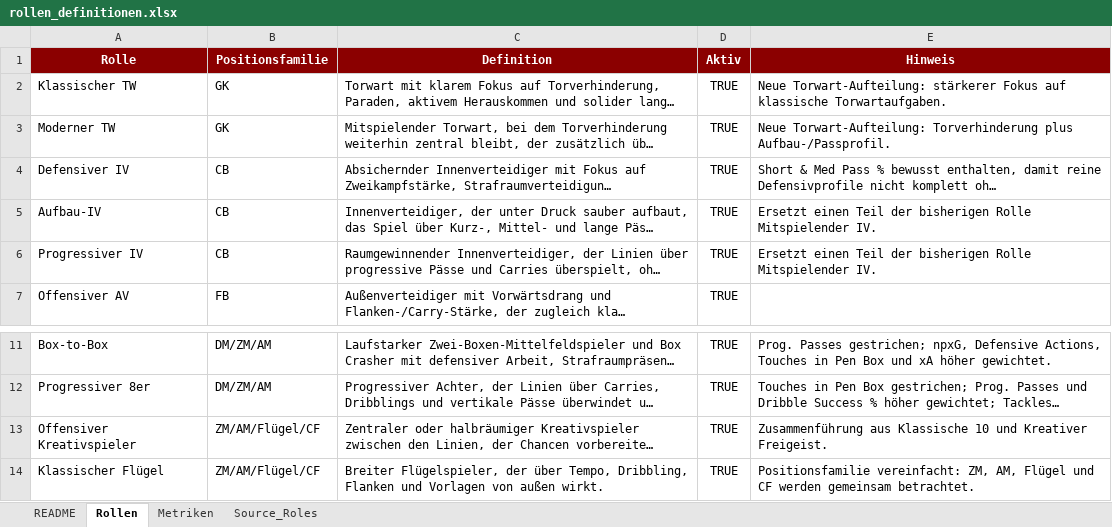
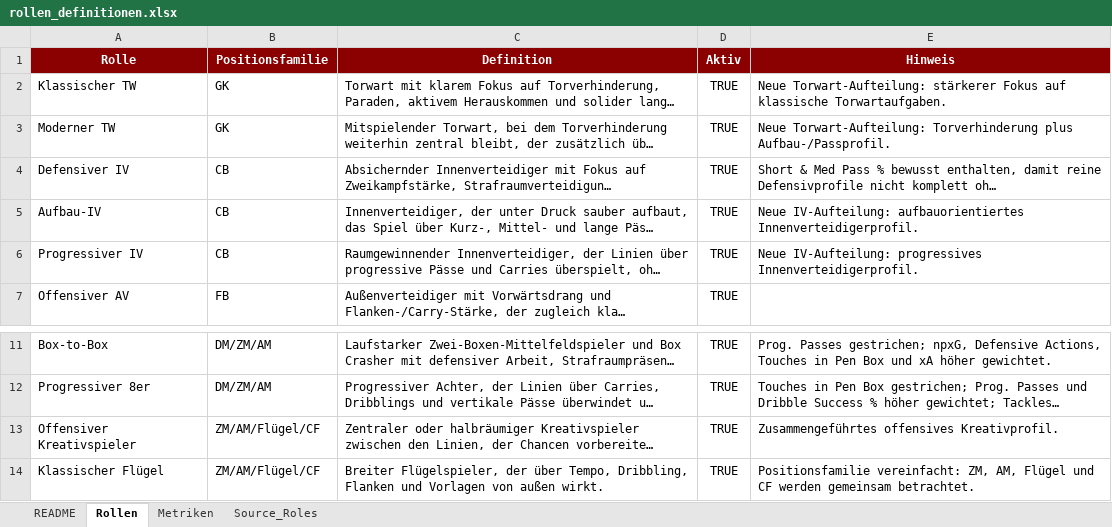
Before and after one commit to thebestianD/fcn_daten_tool, an Excel workbook: rollen_definitionen.xlsx, sheet Rollen, drawn as a sheet; only a part is shown, gaps mark what is left out; long unchanged cells end in …; values as stored, in another font and other column widths than the file's, no borders; the diff names each change by its address in the sheet, - before the commit and + after, or states it on an @@ line.

```diff
--- a/rollen_definitionen.xlsx (sheet Rollen)
+++ b/rollen_definitionen.xlsx (sheet Rollen)
-E5 (Hinweis): Ersetzt einen Teil der bisherigen Rolle Mitspielender IV.
+E5 (Hinweis): Neue IV-Aufteilung: aufbauorientiertes Innenverteidigerprofil.
-E6 (Hinweis): Ersetzt einen Teil der bisherigen Rolle Mitspielender IV.
+E6 (Hinweis): Neue IV-Aufteilung: progressives Innenverteidigerprofil.
-E13 (Hinweis): Zusammenführung aus Klassische 10 und Kreativer Freigeist.
+E13 (Hinweis): Zusammengeführtes offensives Kreativprofil.
```
Also changed, not shown: sheet README, teambuilder_formationen.xlsx.
